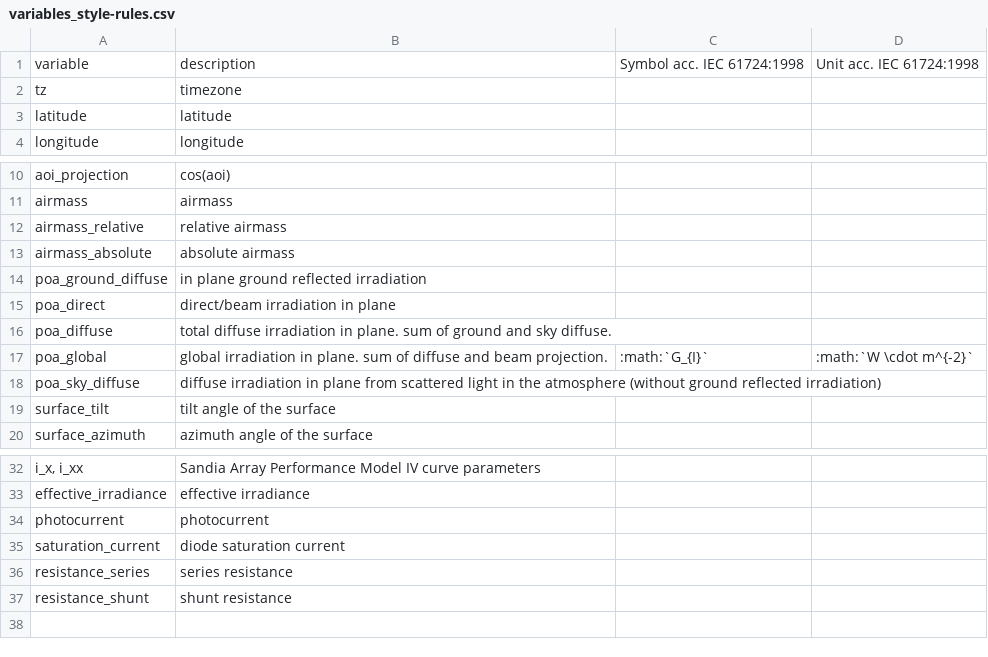
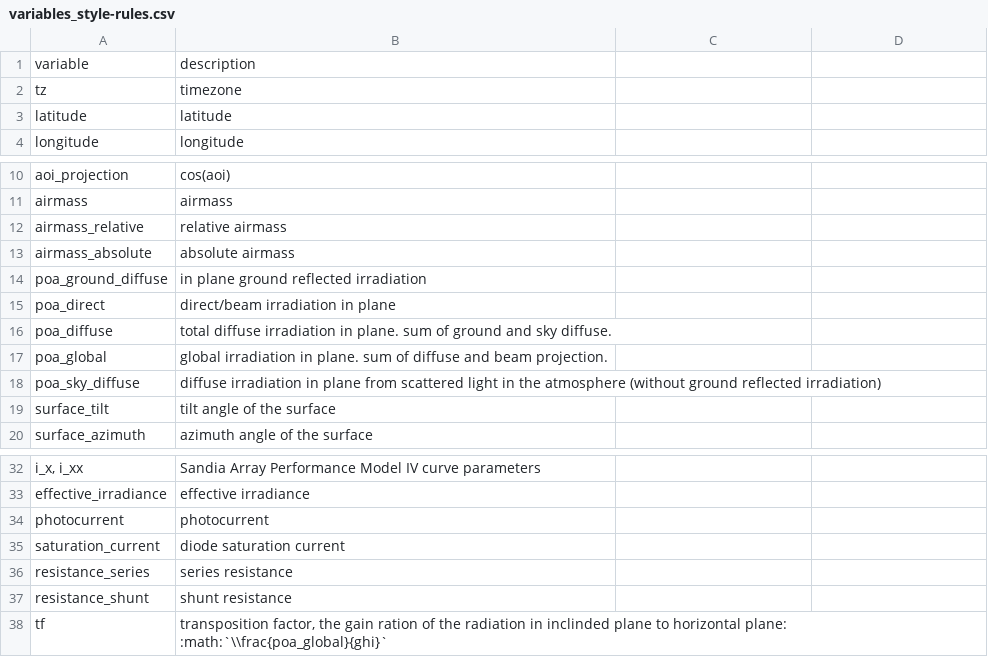
Before and after one commit to pvlib/pvlib-python, a CSV file: pvlib/data/variables_style-rules.csv, drawn as a sheet; only a part is shown, gaps mark what is left out; the diff names each change by its address in the sheet, - before the commit and + after, or states it on an @@ line.

Commit message:
included transposition factor
See dicussion:
https://github.com/pvlib/pvlib-python/issues/37#issuecomment-169047192

```diff
--- a/pvlib/data/variables_style-rules.csv
+++ b/pvlib/data/variables_style-rules.csv
-C1: Symbol acc. IEC 61724:1998
+C1: (empty)
-D1: Unit acc. IEC 61724:1998
+D1: (empty)
-C17: :math:`G_{I}`
+C17: (empty)
-D17: :math:`W \cdot m^{-2}`
+D17: (empty)
+row 38: tf | transposition factor, the gain ration of the radiation in inclinded plane to horizontal plane: :math:`\\frac{poa_global}{ghi}`
```
